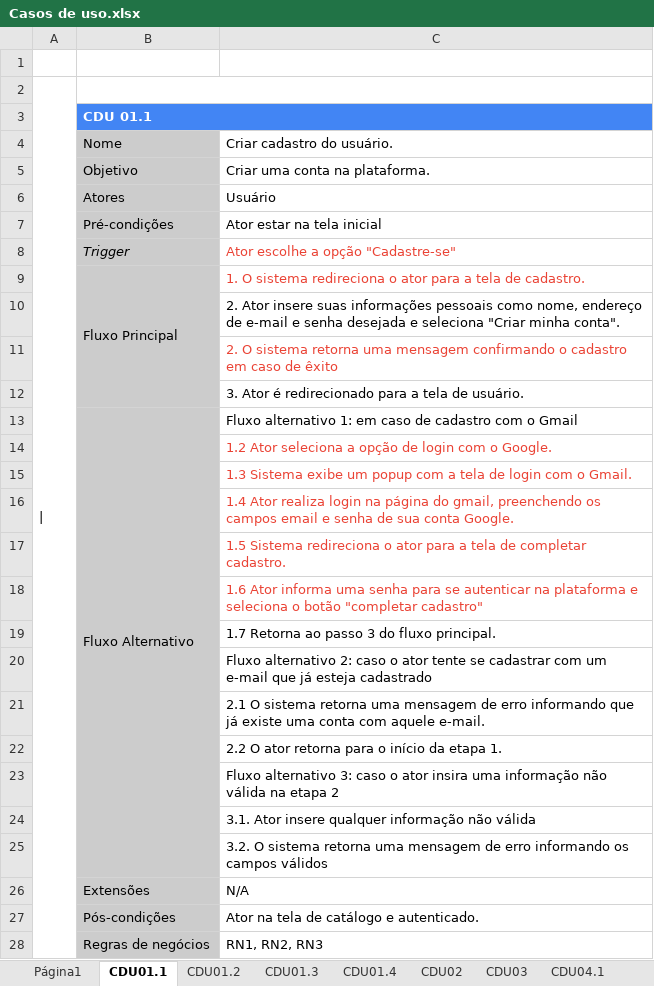
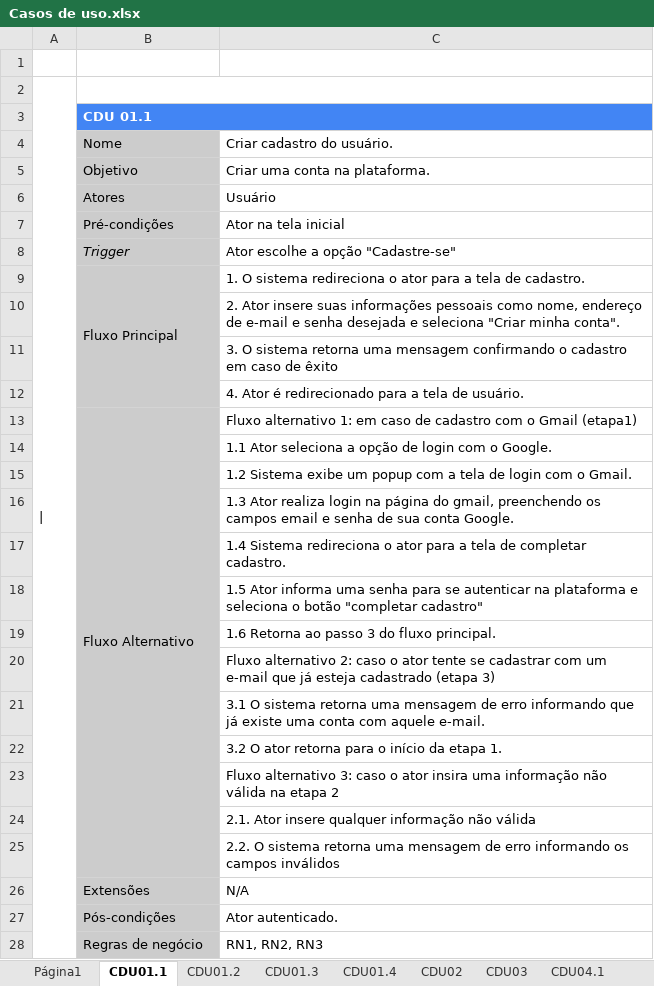
Before and after one commit to Projeto-e-Construcao-de-Sistemas/G7-MyCars, an Excel workbook: documentation/Casos de uso.xlsx, sheet CDU01.1, drawn as a sheet; values as stored, in another font and other column widths than the file's, no borders; charts and pictures not drawn; the diff names each change by its address in the sheet, - before the commit and + after, or states it on an @@ line.

```diff
--- a/documentation/Casos de uso.xlsx (sheet CDU01.1)
+++ b/documentation/Casos de uso.xlsx (sheet CDU01.1)
-C7: Ator estar na tela inicial
+C7: Ator na tela inicial
-C8:C9 text colour: #EA4335
+C8:C9 text colour: black
-C11: 2. O sistema…
+C11: 3. O sistema…
-C11 text colour: #EA4335
+C11 text colour: black
-C12: 3. Ator é…
+C12: 4. Ator é…
-C13: …o Gmail
+C13: …o Gmail (etapa1)
-C14: 1.2 Ator seleciona…
+C14: 1.1 Ator seleciona…
-C14:C18 text colour: #EA4335
+C14:C18 text colour: black
-C15: 1.3 Sistema exibe…
+C15: 1.2 Sistema exibe…
-C16: 1.4 Ator realiza…
+C16: 1.3 Ator realiza…
-C17: 1.5 Sistema redireciona…
+C17: 1.4 Sistema redireciona…
-C18: 1.6 Ator informa…
+C18: 1.5 Ator informa…
-C19: 1.7 Retorna ao passo 3 do fluxo principal.
+C19: 1.6 Retorna ao passo 3 do fluxo principal.
-C20: …esteja cadastrado
+C20: …esteja cadastrado (etapa 3)
-C21: 2.1 O sistema…
+C21: 3.1 O sistema…
-C22: 2.2 O ator retorna para o início da etapa 1.
+C22: 3.2 O ator retorna para o início da etapa 1.
-C24: 3.1. Ator insere…
+C24: 2.1. Ator insere…
-C25: 3.2. O sistema retorna uma mensagem de erro informando os campos válidos
+C25: 2.2. O sistema retorna uma mensagem de erro informando os campos inválidos
-C27: Ator na tela de catálogo e autenticado.
+C27: Ator autenticado.
-B28: Regras de negócios
+B28: Regras de negócio
```
Also changed, not shown: sheet CDU08, sheet CDU07, sheet CDU10, sheet CDU02, sheet CDU11, sheet CDU12, 10 more sheets, other sheet tabs, charts or pictures, 1 other file.
